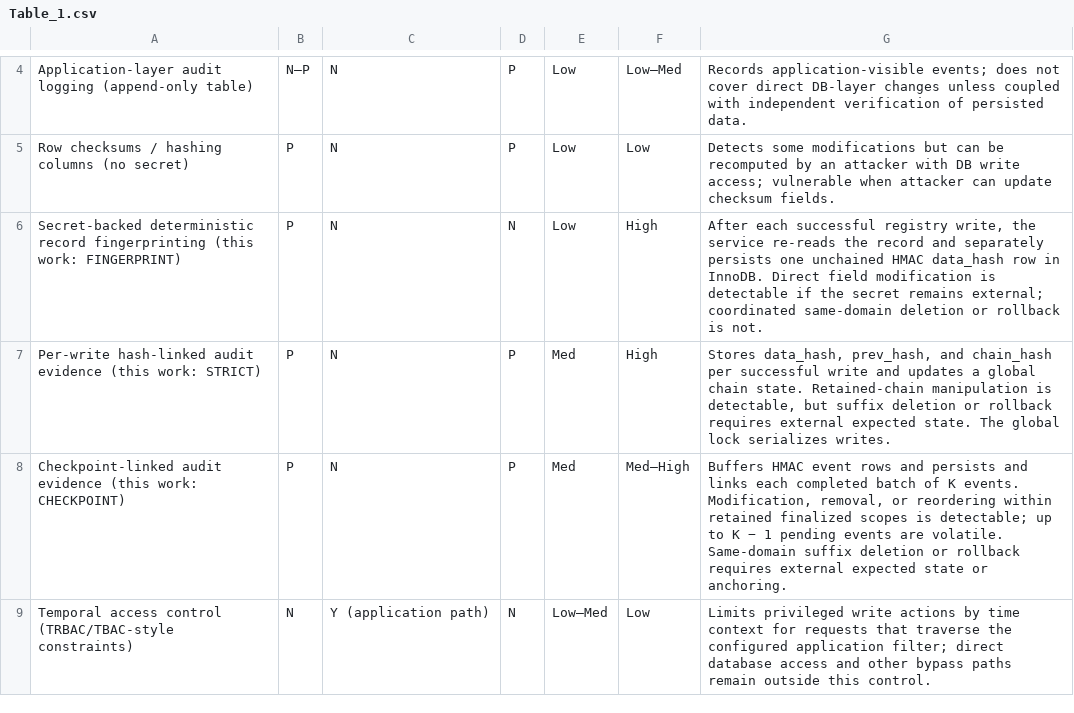
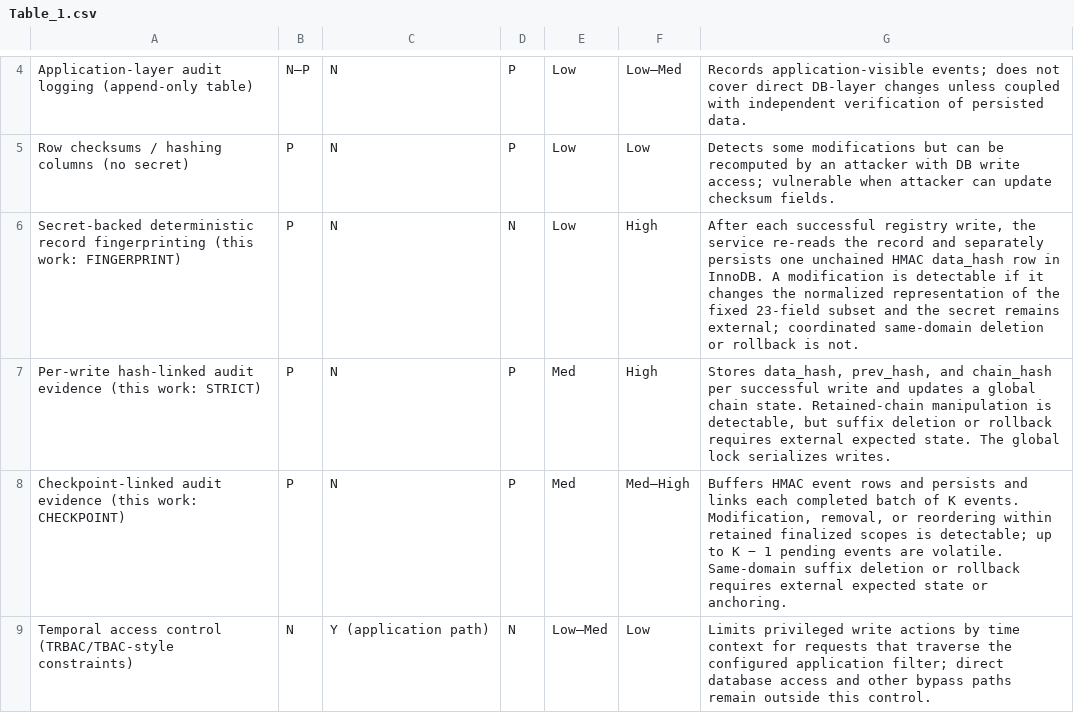
Before and after one commit to adanbaev/GAS-artifact, a CSV file: tables/manuscript/Table_1.csv, drawn as a sheet; only a part is shown, gaps mark what is left out.

```diff
--- a/tables/manuscript/Table_1.csv
+++ b/tables/manuscript/Table_1.csv
@@ -5,3 +5,3 @@ Application-layer audit logging (append-only table),N–P,N,P,Low,Low–Med,Reco
 Row checksums / hashing columns (no secret),P,N,P,Low,Low,Detects some modifications but can be recomputed by an attacker with DB write access; vulnerable when attacker can update checksum fields.
-Secret-backed deterministic record fingerprinting (this work: FINGERPRINT),P,N,N,Low,High,"After each successful registry write, the service re-reads the record and separately persists one unchained HMAC data_hash row in InnoDB. Direct field modification is detectable if the secret remains external; coordinated same-domain deletion or rollback is not."
+Secret-backed deterministic record fingerprinting (this work: FINGERPRINT),P,N,N,Low,High,"After each successful registry write, the service re-reads the record and separately persists one unchained HMAC data_hash row in InnoDB. A modification is detectable if it changes the normalized representation of the fixed 23-field subset and the secret remains external; coordinated same-domain deletion or rollback is not."
 Per-write hash-linked audit evidence (this work: STRICT),P,N,P,Med,High,"Stores data_hash, prev_hash, and chain_hash per successful write and updates a global chain state. Retained-chain manipulation is detectable, but suffix deletion or rollback requires external expected state. The global lock serializes writes."
```
Also changed, not shown: tables/manuscript/Table_2.csv, 23 other files.
